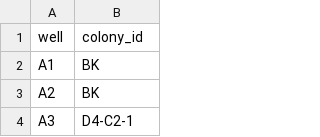
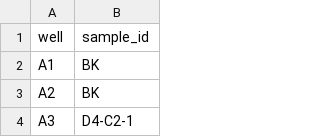
Before and after one commit to taylor-lindsay/TL_Astrangia, a CSV file: CHL/TLAP_CHL_12092023_00_platemap.csv, drawn as a sheet; only a part is shown.

```diff
--- a/CHL/TLAP_CHL_12092023_00_platemap.csv
+++ b/CHL/TLAP_CHL_12092023_00_platemap.csv
@@ -1,2 +1,2 @@
-well,colony_id
+well,sample_id
 A1,BK
```
Also changed, not shown: CHL/TLAP_CHL_12092023_100_platemap.csv, CHL/TLAP_CHL_12092023_200_platemap.csv, 49 other files.
